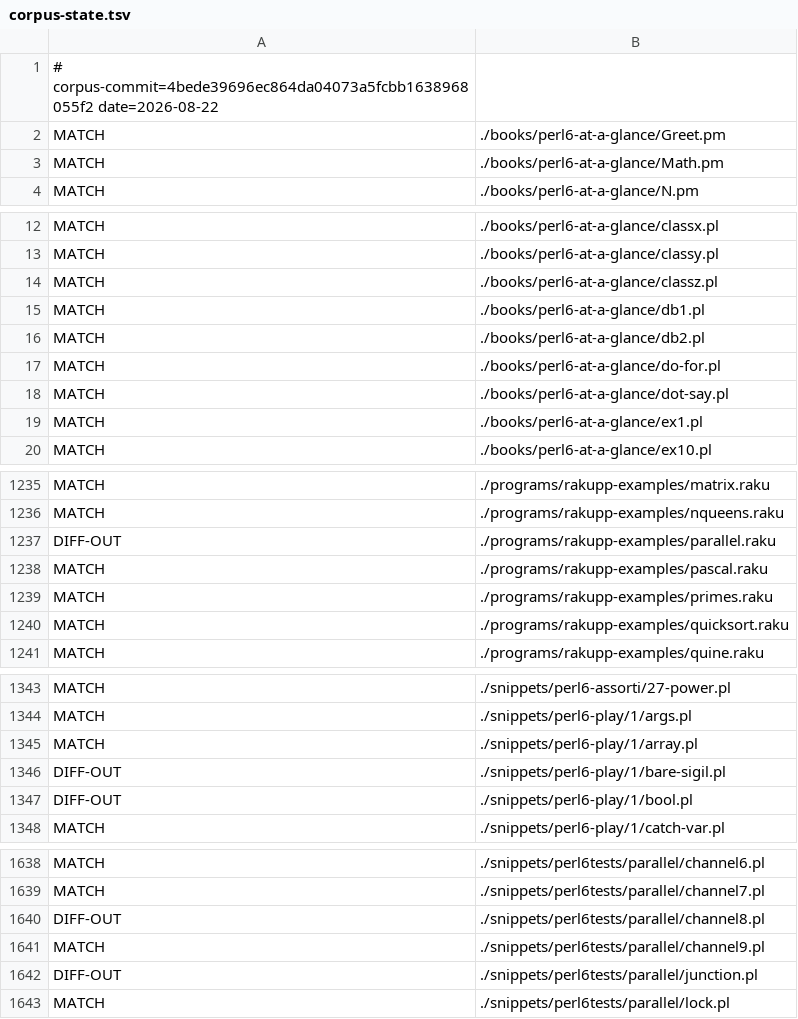
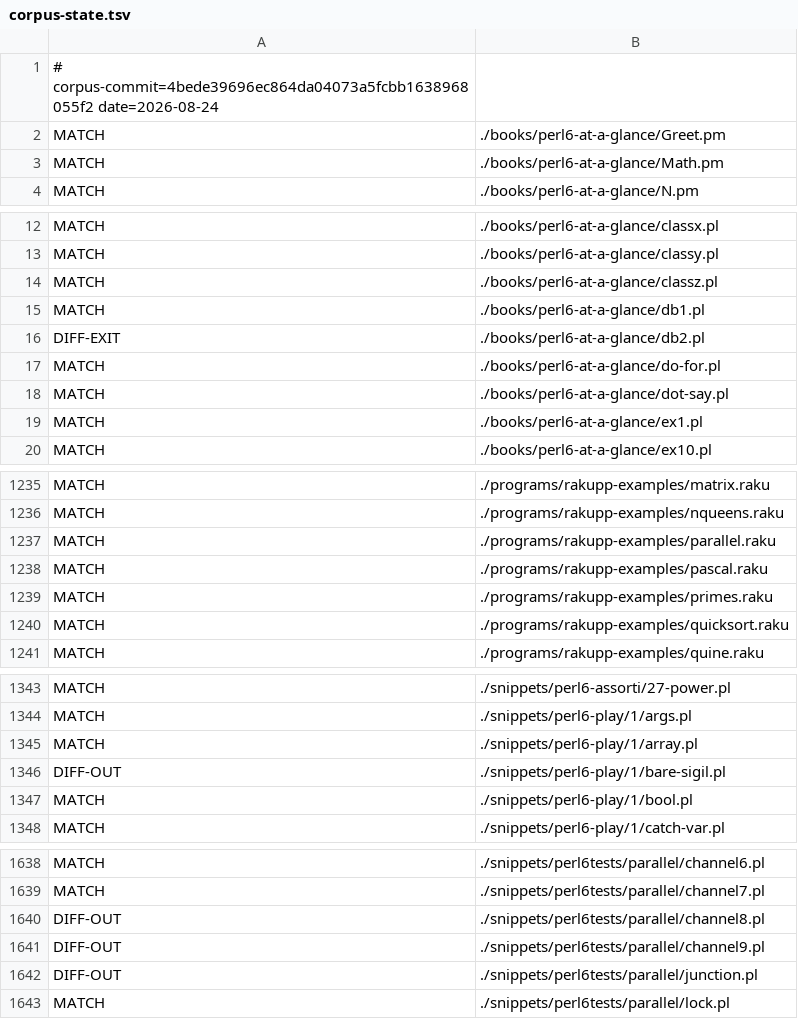
Before and after one commit to ash/raku-eye, a TSV file: state/corpus-state.tsv, drawn as a sheet; only a part is shown, gaps mark what is left out.

```diff
--- a/state/corpus-state.tsv
+++ b/state/corpus-state.tsv
@@ -1,2 +1,2 @@
-# corpus-commit=4bede39696ec864da04073a5fcbb1638968055f2 date=2026-08-22
+# corpus-commit=4bede39696ec864da04073a5fcbb1638968055f2 date=2026-08-24
 MATCH	./books/perl6-at-a-glance/Greet.pm
@@ -15,3 +15,3 @@ MATCH	./books/perl6-at-a-glance/classz.pl
 MATCH	./books/perl6-at-a-glance/db1.pl
-MATCH	./books/perl6-at-a-glance/db2.pl
+DIFF-EXIT	./books/perl6-at-a-glance/db2.pl
 MATCH	./books/perl6-at-a-glance/do-for.pl
@@ -1236,3 +1236,3 @@ MATCH	./programs/rakupp-examples/matrix.raku
 MATCH	./programs/rakupp-examples/nqueens.raku
-DIFF-OUT	./programs/rakupp-examples/parallel.raku
+MATCH	./programs/rakupp-examples/parallel.raku
 MATCH	./programs/rakupp-examples/pascal.raku
@@ -1346,3 +1346,3 @@ MATCH	./snippets/perl6-play/1/array.pl
 DIFF-OUT	./snippets/perl6-play/1/bare-sigil.pl
-DIFF-OUT	./snippets/perl6-play/1/bool.pl
+MATCH	./snippets/perl6-play/1/bool.pl
 MATCH	./snippets/perl6-play/1/catch-var.pl
@@ -1640,3 +1640,3 @@ MATCH	./snippets/perl6tests/parallel/channel7.pl
 DIFF-OUT	./snippets/perl6tests/parallel/channel8.pl
-MATCH	./snippets/perl6tests/parallel/channel9.pl
+DIFF-OUT	./snippets/perl6tests/parallel/channel9.pl
 DIFF-OUT	./snippets/perl6tests/parallel/junction.pl
```
Also changed, not shown: data/bench-history.tsv, data/corpus-history.tsv, 9 other files.
